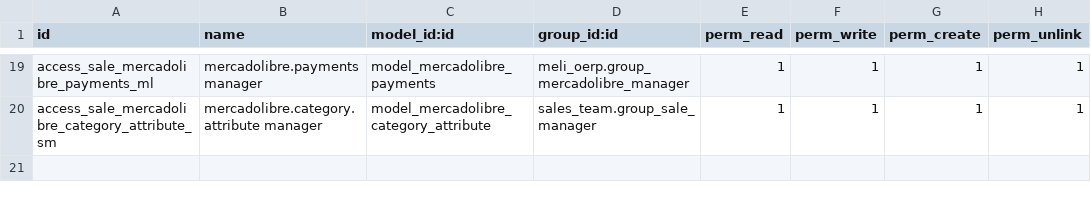
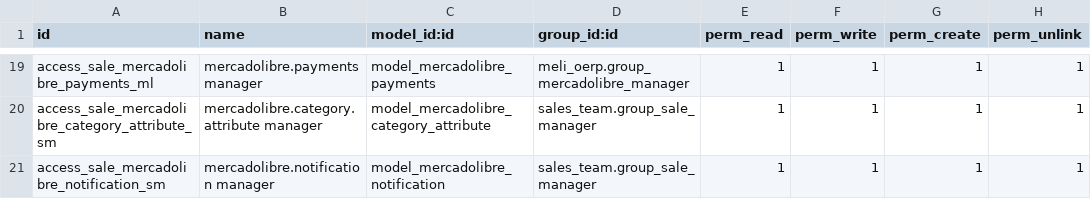
Before and after one commit to ctmil/meli_oerp, a CSV file: security/ir.model.access.csv, drawn as a sheet; only a part is shown, gaps mark what is left out; the diff names each change by its address in the sheet, - before the commit and + after, or states it on an @@ line.

```diff
--- a/security/ir.model.access.csv
+++ b/security/ir.model.access.csv
+row 21: access_sale_mercadolibre_notification_sm | mercadolibre.notification manager | model_mercadolibre_notification | sales_team.group_sale_manager | 1 | 1 | 1 | 1
```
